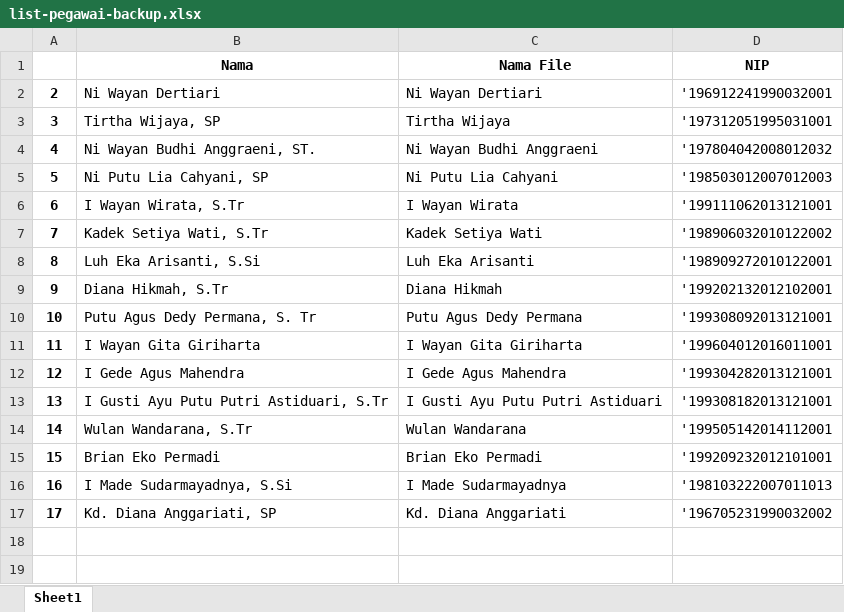
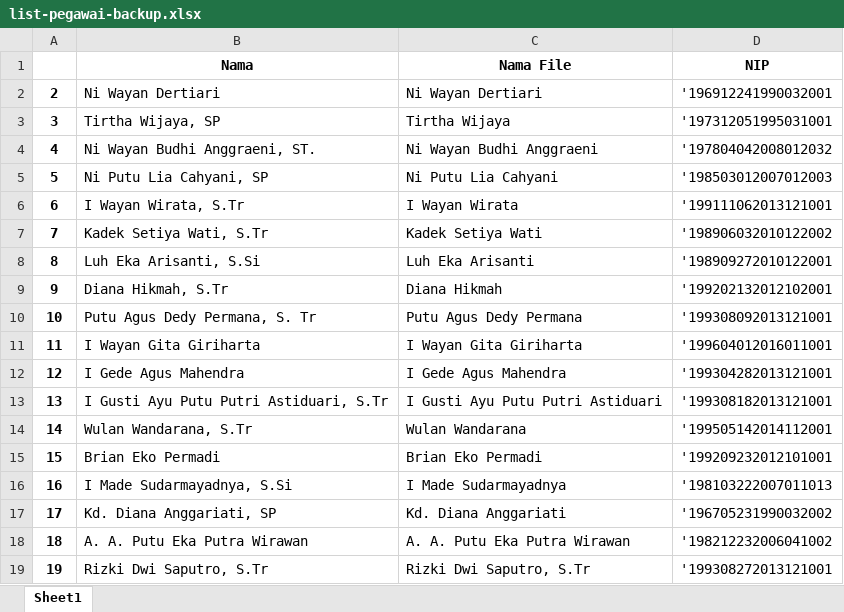
Before and after one commit to LvnnnX/Word-automation, an Excel workbook: list-pegawai-backup.xlsx, sheet Sheet1, drawn as a sheet; values as stored, in another font and other column widths than the file's, no borders; the diff names each change by its address in the sheet, - before the commit and + after, or states it on an @@ line.

```diff
--- a/list-pegawai-backup.xlsx (sheet Sheet1)
+++ b/list-pegawai-backup.xlsx (sheet Sheet1)
+row 18: 18 | A. A. Putu Eka Putra Wirawan | A. A. Putu Eka Putra Wirawan | '198212232006041002
+row 19: 19 | Rizki Dwi Saputro, S.Tr | Rizki Dwi Saputro, S.Tr | '199308272013121001
```
Also changed, not shown: list-pegawai.xlsx, 30 other files.
